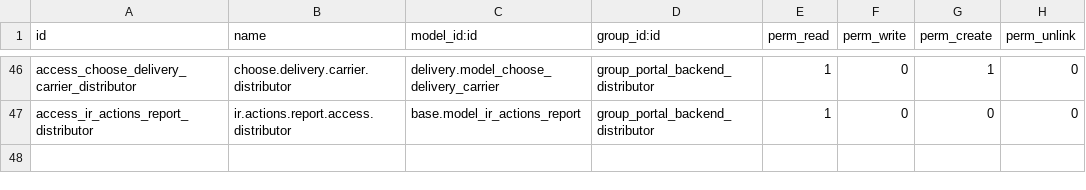
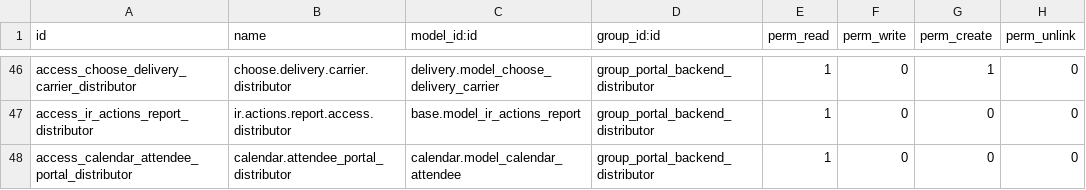
Before and after one commit to ingadhoc/sale, a CSV file: portal_sale_distributor/security/ir.model.access.csv, drawn as a sheet; only a part is shown, gaps mark what is left out.

Commit message:
[FIX] portal_sale_distributor: calendar error fixed

```diff
--- a/portal_sale_distributor/security/ir.model.access.csv
+++ b/portal_sale_distributor/security/ir.model.access.csv
@@ -47 +47,2 @@ access_choose_delivery_carrier_distributor,choose.delivery.carrier.distributor,d
 access_ir_actions_report_distributor,ir.actions.report.access.distributor,base.model_ir_actions_report,group_portal_backend_distributor,1,0,0,0
+access_calendar_attendee_portal_distributor,calendar.attendee_portal_distributor,calendar.model_calendar_attendee,group_portal_backend_distributor,1,0,0,0
```
Also changed, not shown: 1 other file.
